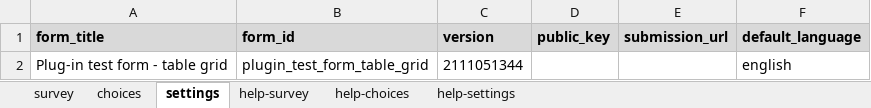
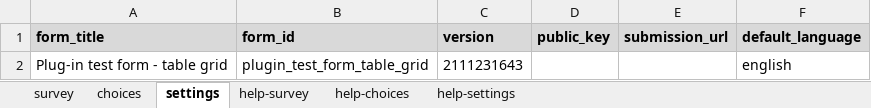
Before and after one commit to surveycto/table-grid, an Excel workbook: extras/sample-form/Table grid field plug-in sample form.xlsx, sheet settings, drawn as a sheet; values as stored, in another font and other column widths than the file's, no borders; the diff names each change by its address in the sheet, - before the commit and + after, or states it on an @@ line.

```diff
--- a/extras/sample-form/Table grid field plug-in sample form.xlsx (sheet settings)
+++ b/extras/sample-form/Table grid field plug-in sample form.xlsx (sheet settings)
-C2 (version): 2111051344
+C2 (version): 2111231643
```
Also changed, not shown: sheet survey, 7 other files.
